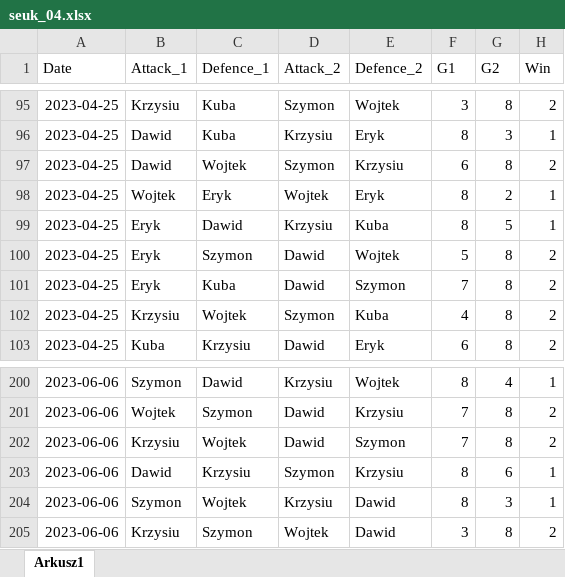
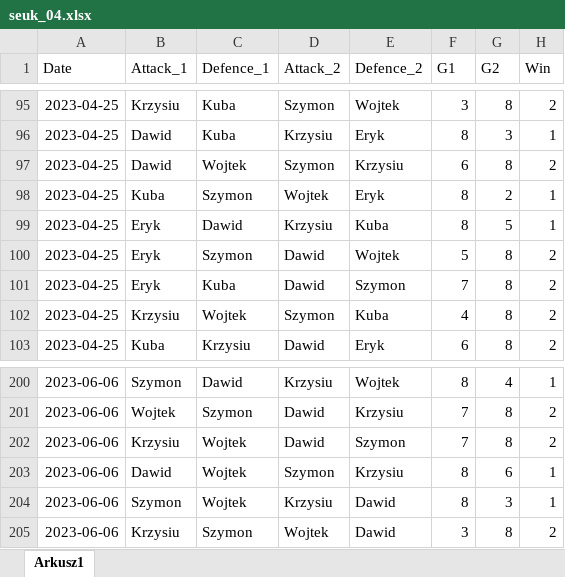
Before and after one commit to Szymkie/foosball, an Excel workbook: data/seuk_04.xlsx, sheet Arkusz1, drawn as a sheet; only a part is shown, gaps mark what is left out; values as stored, in another font and other column widths than the file's, no borders; the diff names each change by its address in the sheet, - before the commit and + after, or states it on an @@ line.

```diff
--- a/data/seuk_04.xlsx (sheet Arkusz1)
+++ b/data/seuk_04.xlsx (sheet Arkusz1)
-B98 (Attack_1): Wojtek
+B98 (Attack_1): Kuba
-C98 (Defence_1): Eryk
+C98 (Defence_1): Szymon
-C203 (Defence_1): Krzysiu
+C203 (Defence_1): Wojtek
```
Also changed, not shown: 2 other files.
